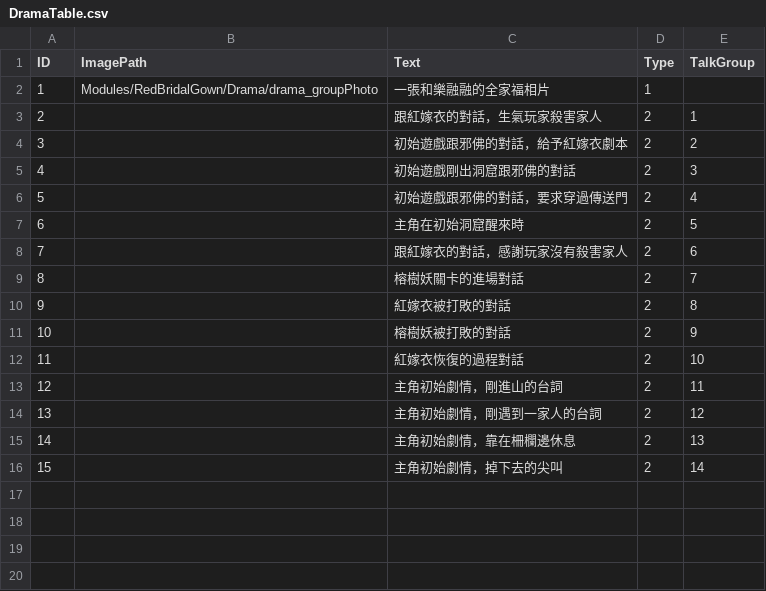
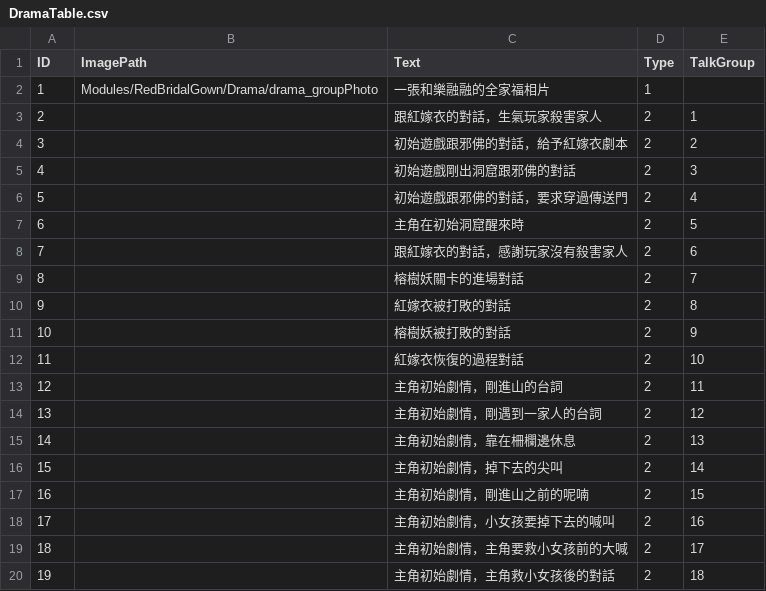
Before and after one commit to sorrowslee/DipanProj, a CSV file: DipanProj_Main/Assets/Data/DramaTable.csv, drawn as a sheet; the diff names each change by its address in the sheet, - before the commit and + after, or states it on an @@ line.

```diff
--- a/DipanProj_Main/Assets/Data/DramaTable.csv
+++ b/DipanProj_Main/Assets/Data/DramaTable.csv
+row 17: 16 |  | 主角初始劇情，剛進山之前的呢喃 | 2 | 15
+row 18: 17 |  | 主角初始劇情，小女孩要掉下去的喊叫 | 2 | 16
+row 19: 18 |  | 主角初始劇情，主角要救小女孩前的大喊 | 2 | 17
+row 20: 19 |  | 主角初始劇情，主角救小女孩後的對話 | 2 | 18
```
Also changed, not shown: DipanProj_Main/Assets/Data/DramaTalkTable.csv, 16 other files.
